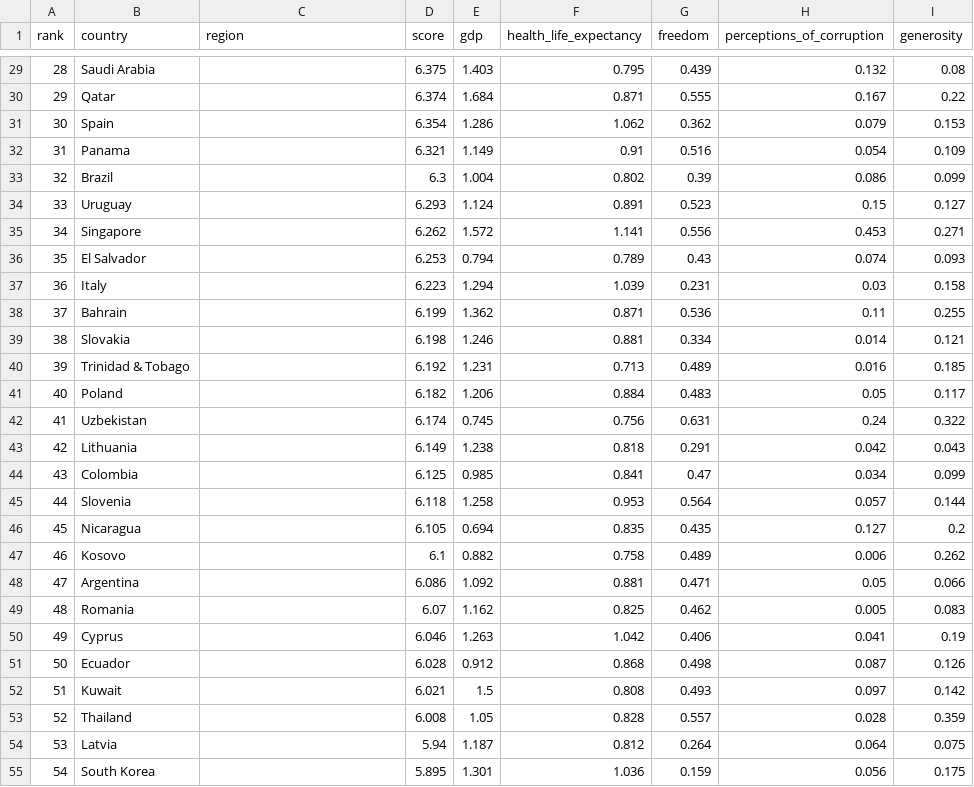
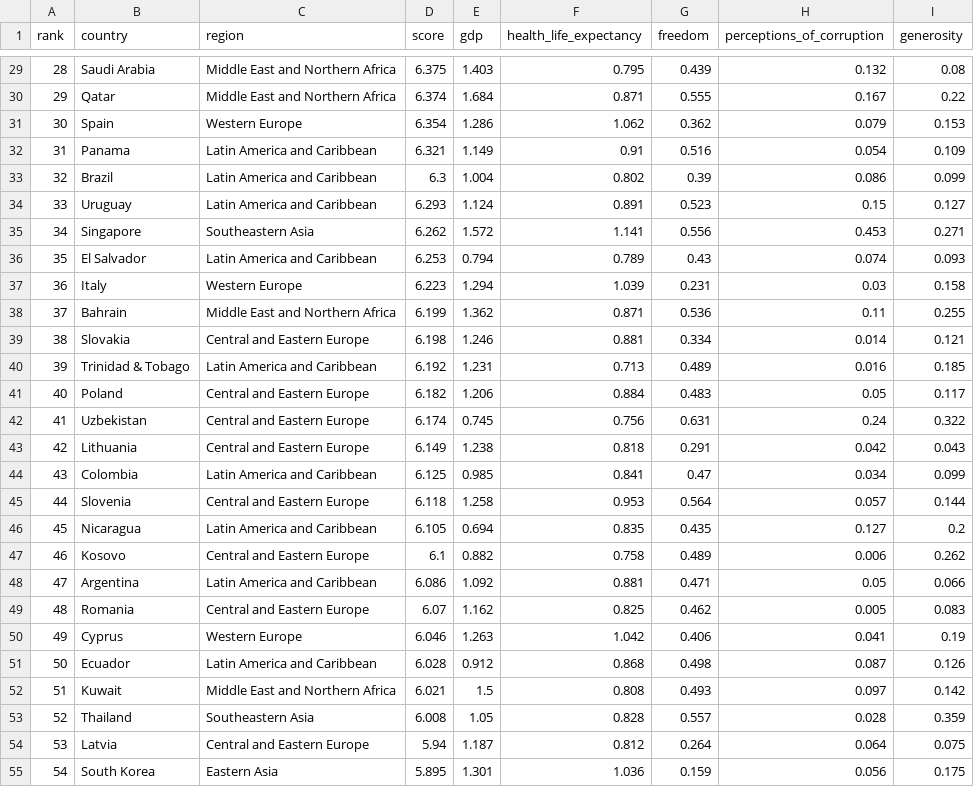
Before and after one commit to ns102030/Project2, a CSV file: Data/2019.csv, drawn as a sheet; only a part is shown, gaps mark what is left out; the diff covers the shown part only.

```diff
--- a/Data/2019.csv
+++ b/Data/2019.csv
@@ -29,27 +29,27 @@ rank,country,region,score,gdp,health_life_expectancy,freedom,perceptions_of_corr
-28,Saudi Arabia,,6.375,1.403,0.795,0.439,0.132,0.08
-29,Qatar,,6.374,1.684,0.871,0.555,0.167,0.22
-30,Spain,,6.354,1.286,1.062,0.362,0.079,0.153
-31,Panama,,6.321,1.149,0.91,0.516,0.054,0.109
-32,Brazil,,6.3,1.004,0.802,0.39,0.086,0.099
-33,Uruguay,,6.293,1.124,0.891,0.523,0.15,0.127
-34,Singapore,,6.262,1.572,1.141,0.556,0.453,0.271
-35,El Salvador,,6.253,0.794,0.789,0.43,0.074,0.093
-36,Italy,,6.223,1.294,1.039,0.231,0.03,0.158
-37,Bahrain,,6.199,1.362,0.871,0.536,0.11,0.255
-38,Slovakia,,6.198,1.246,0.881,0.334,0.014,0.121
-39,Trinidad & Tobago,,6.192,1.231,0.713,0.489,0.016,0.185
-40,Poland,,6.182,1.206,0.884,0.483,0.05,0.117
-41,Uzbekistan,,6.174,0.745,0.756,0.631,0.24,0.322
-42,Lithuania,,6.149,1.238,0.818,0.291,0.042,0.043
-43,Colombia,,6.125,0.985,0.841,0.47,0.034,0.099
-44,Slovenia,,6.118,1.258,0.953,0.564,0.057,0.144
-45,Nicaragua,,6.105,0.694,0.835,0.435,0.127,0.2
-46,Kosovo,,6.1,0.882,0.758,0.489,0.006,0.262
-47,Argentina,,6.086,1.092,0.881,0.471,0.05,0.066
-48,Romania,,6.07,1.162,0.825,0.462,0.005,0.083
-49,Cyprus,,6.046,1.263,1.042,0.406,0.041,0.19
-50,Ecuador,,6.028,0.912,0.868,0.498,0.087,0.126
-51,Kuwait,,6.021,1.5,0.808,0.493,0.097,0.142
-52,Thailand,,6.008,1.05,0.828,0.557,0.028,0.359
-53,Latvia,,5.94,1.187,0.812,0.264,0.064,0.075
-54,South Korea,,5.895,1.301,1.036,0.159,0.056,0.175
+28,Saudi Arabia,Middle East and Northern Africa,6.375,1.403,0.795,0.439,0.132,0.08
+29,Qatar,Middle East and Northern Africa,6.374,1.684,0.871,0.555,0.167,0.22
+30,Spain,Western Europe,6.354,1.286,1.062,0.362,0.079,0.153
+31,Panama,Latin America and Caribbean,6.321,1.149,0.91,0.516,0.054,0.109
+32,Brazil,Latin America and Caribbean,6.3,1.004,0.802,0.39,0.086,0.099
+33,Uruguay,Latin America and Caribbean,6.293,1.124,0.891,0.523,0.15,0.127
+34,Singapore,Southeastern Asia,6.262,1.572,1.141,0.556,0.453,0.271
+35,El Salvador,Latin America and Caribbean,6.253,0.794,0.789,0.43,0.074,0.093
+36,Italy,Western Europe,6.223,1.294,1.039,0.231,0.03,0.158
+37,Bahrain,Middle East and Northern Africa,6.199,1.362,0.871,0.536,0.11,0.255
+38,Slovakia,Central and Eastern Europe,6.198,1.246,0.881,0.334,0.014,0.121
+39,Trinidad & Tobago,Latin America and Caribbean,6.192,1.231,0.713,0.489,0.016,0.185
+40,Poland,Central and Eastern Europe,6.182,1.206,0.884,0.483,0.05,0.117
+41,Uzbekistan,Central and Eastern Europe,6.174,0.745,0.756,0.631,0.24,0.322
+42,Lithuania,Central and Eastern Europe,6.149,1.238,0.818,0.291,0.042,0.043
+43,Colombia,Latin America and Caribbean,6.125,0.985,0.841,0.47,0.034,0.099
+44,Slovenia,Central and Eastern Europe,6.118,1.258,0.953,0.564,0.057,0.144
+45,Nicaragua,Latin America and Caribbean,6.105,0.694,0.835,0.435,0.127,0.2
+46,Kosovo,Central and Eastern Europe,6.1,0.882,0.758,0.489,0.006,0.262
+47,Argentina,Latin America and Caribbean,6.086,1.092,0.881,0.471,0.05,0.066
+48,Romania,Central and Eastern Europe,6.07,1.162,0.825,0.462,0.005,0.083
+49,Cyprus,Western Europe,6.046,1.263,1.042,0.406,0.041,0.19
+50,Ecuador,Latin America and Caribbean,6.028,0.912,0.868,0.498,0.087,0.126
+51,Kuwait,Middle East and Northern Africa,6.021,1.5,0.808,0.493,0.097,0.142
+52,Thailand,Southeastern Asia,6.008,1.05,0.828,0.557,0.028,0.359
+53,Latvia,Central and Eastern Europe,5.94,1.187,0.812,0.264,0.064,0.075
+54,South Korea,Eastern Asia,5.895,1.301,1.036,0.159,0.056,0.175
```
Also changed, not shown: 129 edited cells elsewhere in this file, Data/2017.csv, Data/2018.csv, 7 other files.
